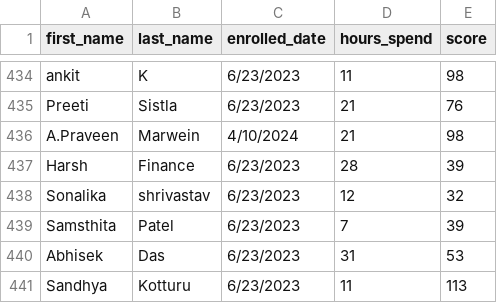
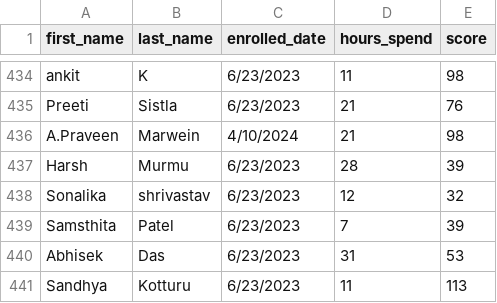
Before and after one commit to Invact-Abhay/SQL, a CSV file: SQL3final2.csv, drawn as a sheet; only a part is shown, gaps mark what is left out.

Commit message:
Update SQL3final2.csv

```diff
--- a/SQL3final2.csv
+++ b/SQL3final2.csv
@@ -436,3 +436,3 @@ Preeti,Sistla,6/23/2023,21,76
 A.Praveen,Marwein,4/10/2024,21,98
-Harsh,Finance,6/23/2023,28,39
+Harsh,Murmu,6/23/2023,28,39
 Sonalika,shrivastav,6/23/2023,12,32
```
